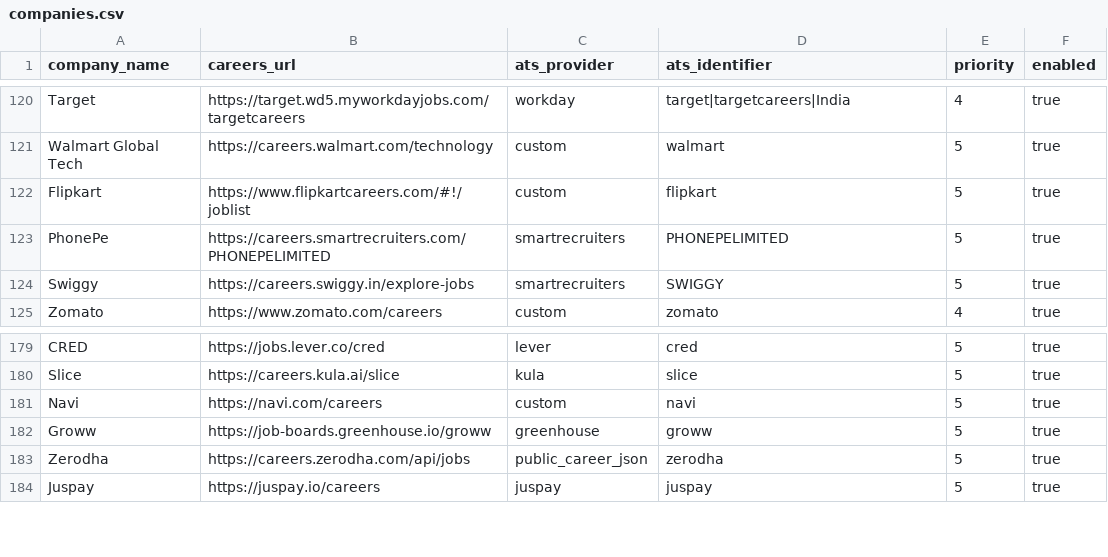
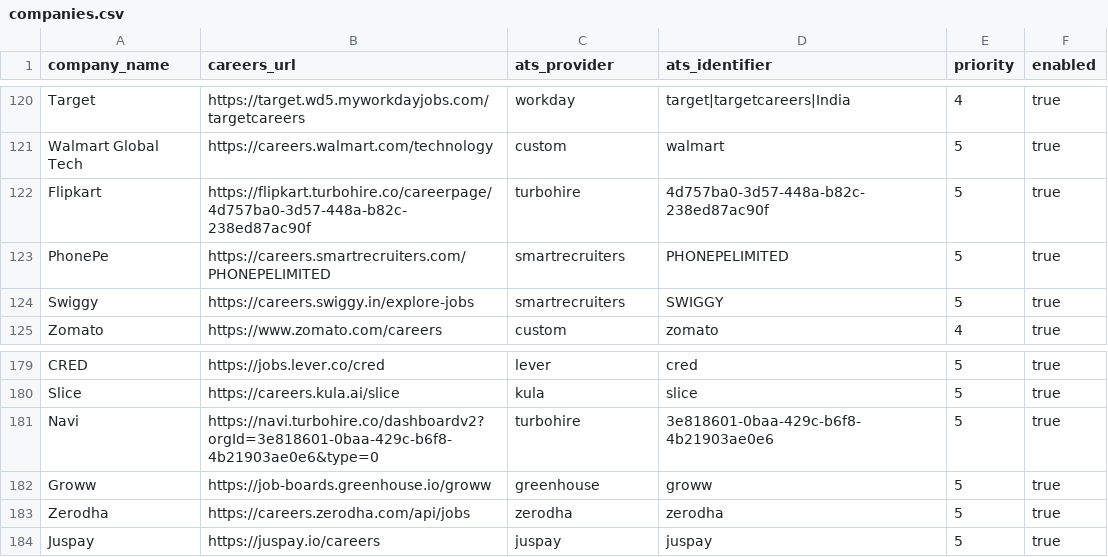
Before and after one commit to chandanvura/JobRadar, a CSV file: companies/companies.csv, drawn as a sheet; only a part is shown, gaps mark what is left out.

Commit message:
fix: expand shortlist to 3,380 roles, add Zerodha/TurboHire adapters, and clean up UI (#142)
* fix: expand shortlisting to 3,380 roles, add Zerodha and TurboHire adapters, and remove UI clutter

* fix(security): resolve bandit B105 on guest auth endpoint in turbohire adapter

* fix(turbohire): alias endpoint constants and update test imports

* fix(security): resolve CodeQL incomplete URL substring sanitization in zerodha adapter

```diff
--- a/companies/companies.csv
+++ b/companies/companies.csv
@@ -121,3 +121,3 @@ Target,https://target.wd5.myworkdayjobs.com/targetcareers,workday,target|targetc
 Walmart Global Tech,https://careers.walmart.com/technology,custom,walmart,5,true
-Flipkart,https://www.flipkartcareers.com/#!/joblist,custom,flipkart,5,true
+Flipkart,https://flipkart.turbohire.co/careerpage/4d757ba0-3d57-448a-b82c-238ed87ac90f,turbohire,4d757ba0-3d57-448a-b82c-238ed87ac90f,5,true
 PhonePe,https://careers.smartrecruiters.com/PHONEPELIMITED,smartrecruiters,PHONEPELIMITED,5,true
@@ -180,5 +180,5 @@ CRED,https://jobs.lever.co/cred,lever,cred,5,true
 Slice,https://careers.kula.ai/slice,kula,slice,5,true
-Navi,https://navi.com/careers,custom,navi,5,true
+Navi,https://navi.turbohire.co/dashboardv2?orgId=3e818601-0baa-429c-b6f8-4b21903ae0e6&type=0,turbohire,3e818601-0baa-429c-b6f8-4b21903ae0e6,5,true
 Groww,https://job-boards.greenhouse.io/groww,greenhouse,groww,5,true
-Zerodha,https://careers.zerodha.com/api/jobs,public_career_json,zerodha,5,true
+Zerodha,https://careers.zerodha.com/api/jobs,zerodha,zerodha,5,true
 Juspay,https://juspay.io/careers,juspay,juspay,5,true
```
Also changed, not shown: 11 other files.
